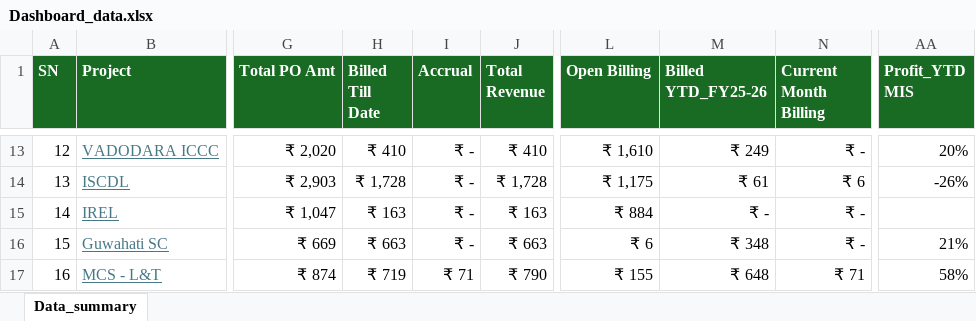
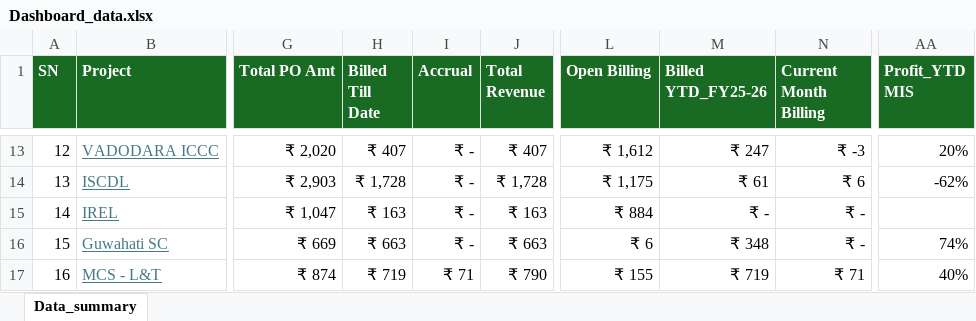
Before and after one commit to avdhootr3/bsdprojects, an Excel workbook: data/Dashboard_data.xlsx, sheet Data_summary, drawn as a sheet; only a part is shown, gaps mark what is left out; values as stored, in another font and other column widths than the file's, no borders; conditional formats not drawn; the diff covers the shown part only; the diff names each change by its address in the sheet, - before the commit and + after, or states it on an @@ line.

Commit message:
Add files via upload

```diff
--- a/data/Dashboard_data.xlsx (sheet Data_summary)
+++ b/data/Dashboard_data.xlsx (sheet Data_summary)
-H13 (Billed Till Date): ₹ 410
+H13 (Billed Till Date): ₹ 407
-J13 (Total Revenue): ₹ 410
+J13 (Total Revenue): ₹ 407
-L13 (Open Billing): ₹ 1,610
+L13 (Open Billing): ₹ 1,612
-M13 (Billed YTD_FY25-26): ₹ 249
+M13 (Billed YTD_FY25-26): ₹ 247
-N13 (Current Month Billing): ₹ -
+N13 (Current Month Billing): ₹ -3
-AA14 (Profit_YTD MIS): -26%
+AA14 (Profit_YTD MIS): -62%
-AA16 (Profit_YTD MIS): 21%
+AA16 (Profit_YTD MIS): 74%
-M17 (Billed YTD_FY25-26): ₹ 648
+M17 (Billed YTD_FY25-26): ₹ 719
-AA17 (Profit_YTD MIS): 58%
+AA17 (Profit_YTD MIS): 40%
```
Also changed, not shown: 55 edited cells and cell formats elsewhere in this sheet.
